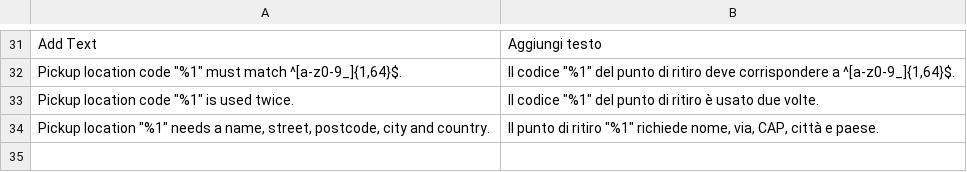
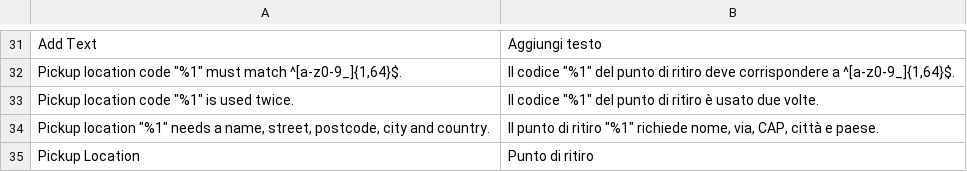
Before and after one commit to pixelperfectat/magento2-module-store-pickup, a CSV file: src/i18n/it_IT.csv, drawn as a sheet; only a part is shown, gaps mark what is left out.

```diff
--- a/src/i18n/it_IT.csv
+++ b/src/i18n/it_IT.csv
@@ -34 +34,2 @@
 "Pickup location ""%1"" needs a name, street, postcode, city and country.","Il punto di ritiro ""%1"" richiede nome, via, CAP, città e paese."
+"Pickup Location","Punto di ritiro"
```
Also changed, not shown: src/i18n/de_DE.csv, src/i18n/en_US.csv, 6 other files.
